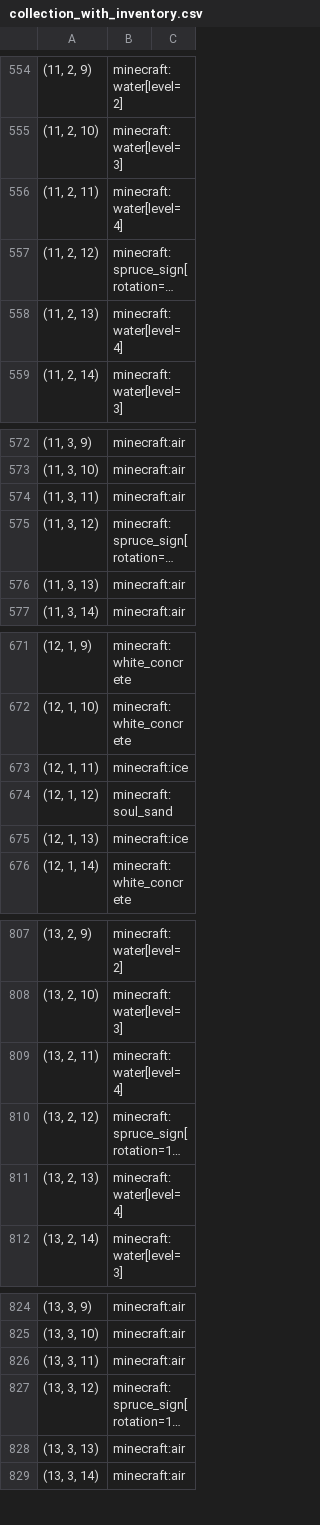
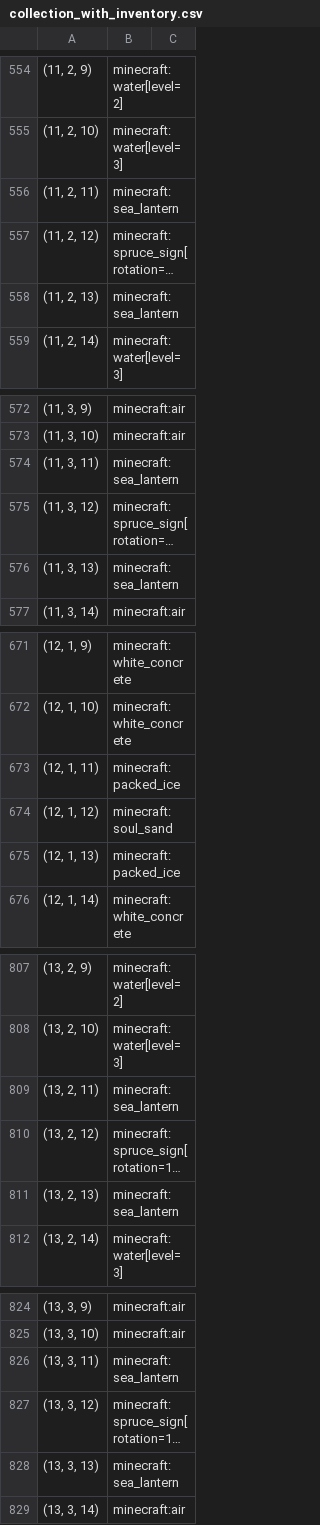
Before and after one commit to IsaacBraamGit/gdcm2025, a CSV file: builds/processed/collection_with_inventory.csv, drawn as a sheet; only a part is shown, gaps mark what is left out; long unchanged cells end in …; the diff covers the shown part only; the diff names each change by its address in the sheet, - before the commit and + after, or states it on an @@ line.

```diff
--- a/builds/processed/collection_with_inventory.csv
+++ b/builds/processed/collection_with_inventory.csv
-B556: minecraft:water[level=4]
+B556: minecraft:sea_lantern
-B558: minecraft:water[level=4]
+B558: minecraft:sea_lantern
-B574: minecraft:air
+B574: minecraft:sea_lantern
-B576: minecraft:air
+B576: minecraft:sea_lantern
-B673: minecraft:ice
+B673: minecraft:packed_ice
-B675: minecraft:ice
+B675: minecraft:packed_ice
-B809: minecraft:water[level=4]
+B809: minecraft:sea_lantern
-B811: minecraft:water[level=4]
+B811: minecraft:sea_lantern
-B826: minecraft:air
+B826: minecraft:sea_lantern
-B828: minecraft:air
+B828: minecraft:sea_lantern
```
Also changed, not shown: 6 edited cells elsewhere in this file, 5 other files.
